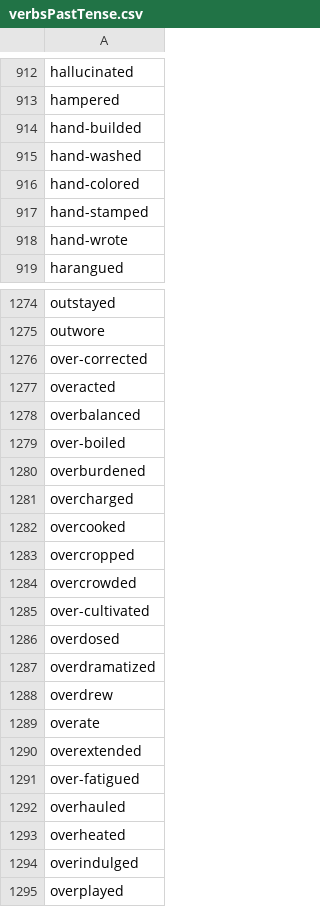
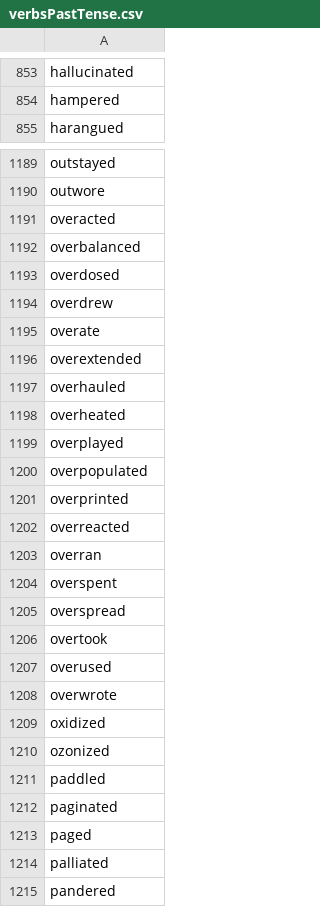
Before and after one commit to Code-Institute-Submissions/interactive-frontend-development-milestone-project-11, a CSV file: assets/csv/verbsPastTense.csv, drawn as a sheet; only a part is shown, gaps mark what is left out; the shorter side is filled out with more unchanged rows; the diff covers the shown part only; the diff names each change by its address in the sheet, - before the commit and + after, or states it on an @@ line.

```diff
--- a/assets/csv/verbsPastTense.csv
+++ b/assets/csv/verbsPastTense.csv
-row 914: hand-builded
-row 915: hand-washed
-row 916: hand-colored
-row 917: hand-stamped
-row 918: hand-wrote
-row 1276: over-corrected
-row 1279: over-boiled
-row 1280: overburdened
-row 1281: overcharged
-row 1282: overcooked
-row 1283: overcropped
-row 1284: overcrowded
-row 1285: over-cultivated
-row 1287: overdramatized
-row 1291: over-fatigued
-row 1294: overindulged
```
Also changed, not shown: 140 removed rows elsewhere in this file.
